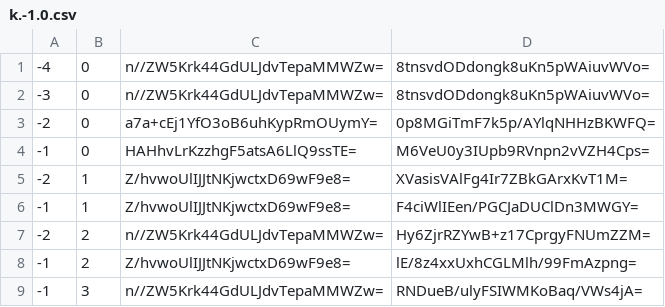
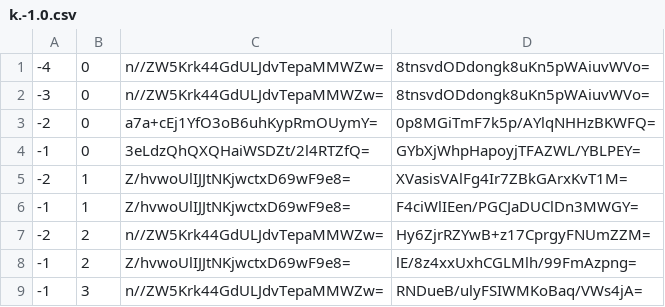
Before and after one commit to counterfitninja/netherlower, a CSV file: tiles/zoom.-1/metadata/k.-1.0.csv, drawn as a sheet.

```diff
--- a/tiles/zoom.-1/metadata/k.-1.0.csv
+++ b/tiles/zoom.-1/metadata/k.-1.0.csv
@@ -3,3 +3,3 @@
 -2,0,a7a+cEj1YfO3oB6uhKypRmOUymY=,0p8MGiTmF7k5p/AYlqNHHzBKWFQ=
--1,0,HAHhvLrKzzhgF5atsA6LlQ9ssTE=,M6VeU0y3IUpb9RVnpn2vVZH4Cps=
+-1,0,3eLdzQhQXQHaiWSDZt/2l4RTZfQ=,GYbXjWhpHapoyjTFAZWL/YBLPEY=
 -2,1,Z/hvwoUlIJJtNKjwctxD69wF9e8=,XVasisVAlFg4Ir7ZBkGArxKvT1M=
```
Also changed, not shown: tiles/zoom.-1/metadata/k.-1.-1.csv, tiles/zoom.-1/metadata/k.0.-1.csv, 55 other files.
